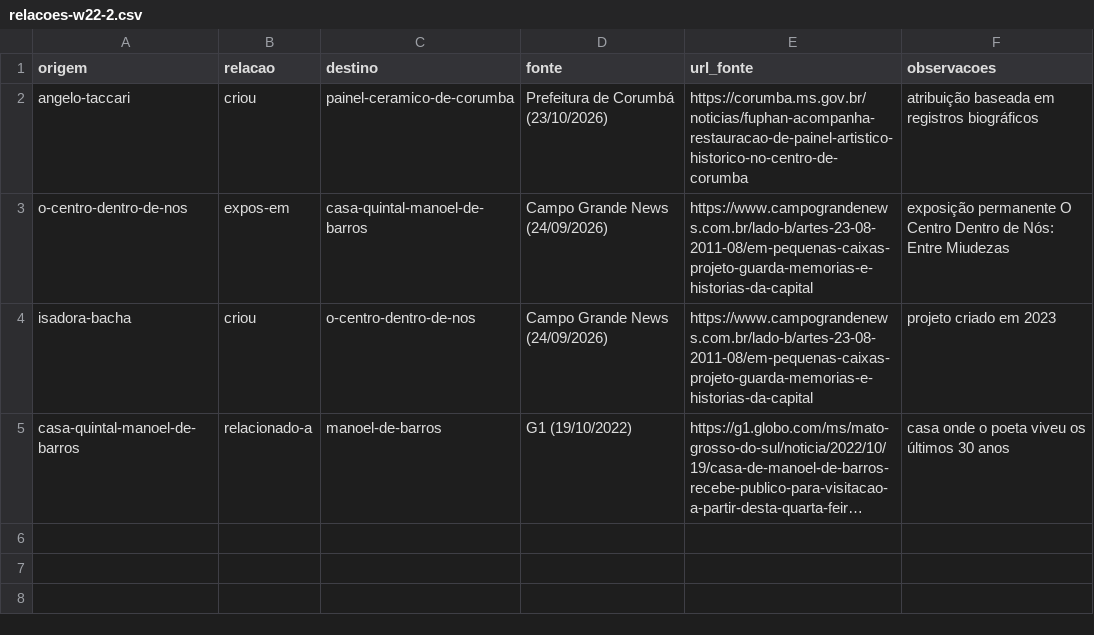
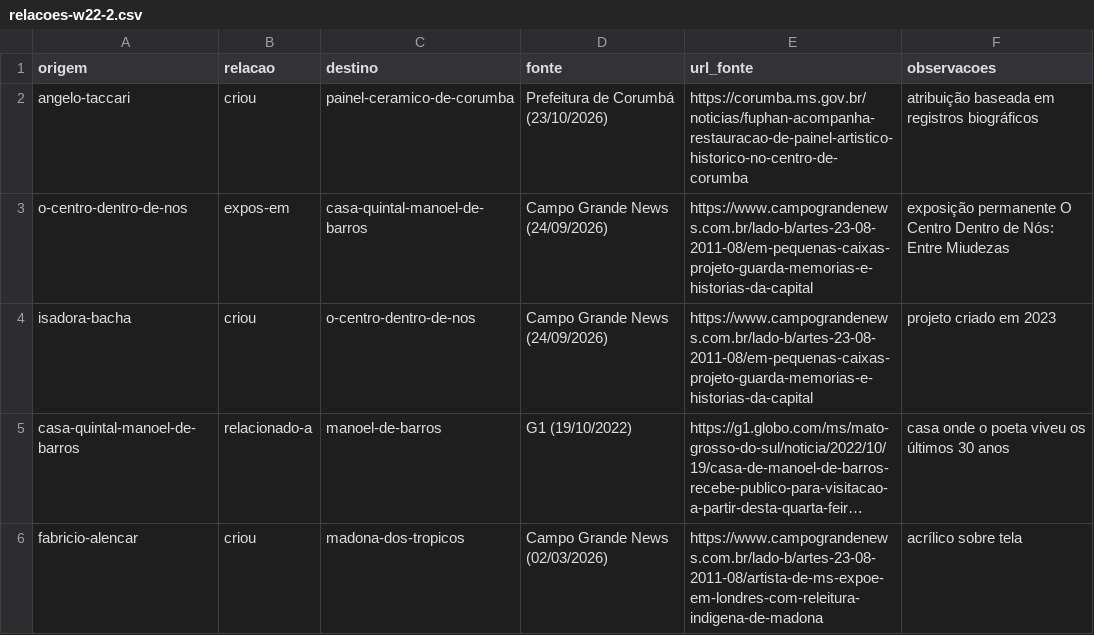
Before and after one commit to VACA18AZUL/wikiculture-ms, a CSV file: dados/propostas/relacoes-w22-2.csv, drawn as a sheet; long unchanged cells end in …; the diff names each change by its address in the sheet, - before the commit and + after, or states it on an @@ line.

```diff
--- a/dados/propostas/relacoes-w22-2.csv
+++ b/dados/propostas/relacoes-w22-2.csv
+row 6: fabricio-alencar | criou | madona-dos-tropicos | Campo Grande News (02/03/2026) | https://www.campograndenews.com.br/lado-b/artes-23-08-2011-08/artista-de-ms-expoe-em-londres-com-releitura-indigena-de-madona | acrílico sobre tela
```
Also changed, not shown: 8 other files.
